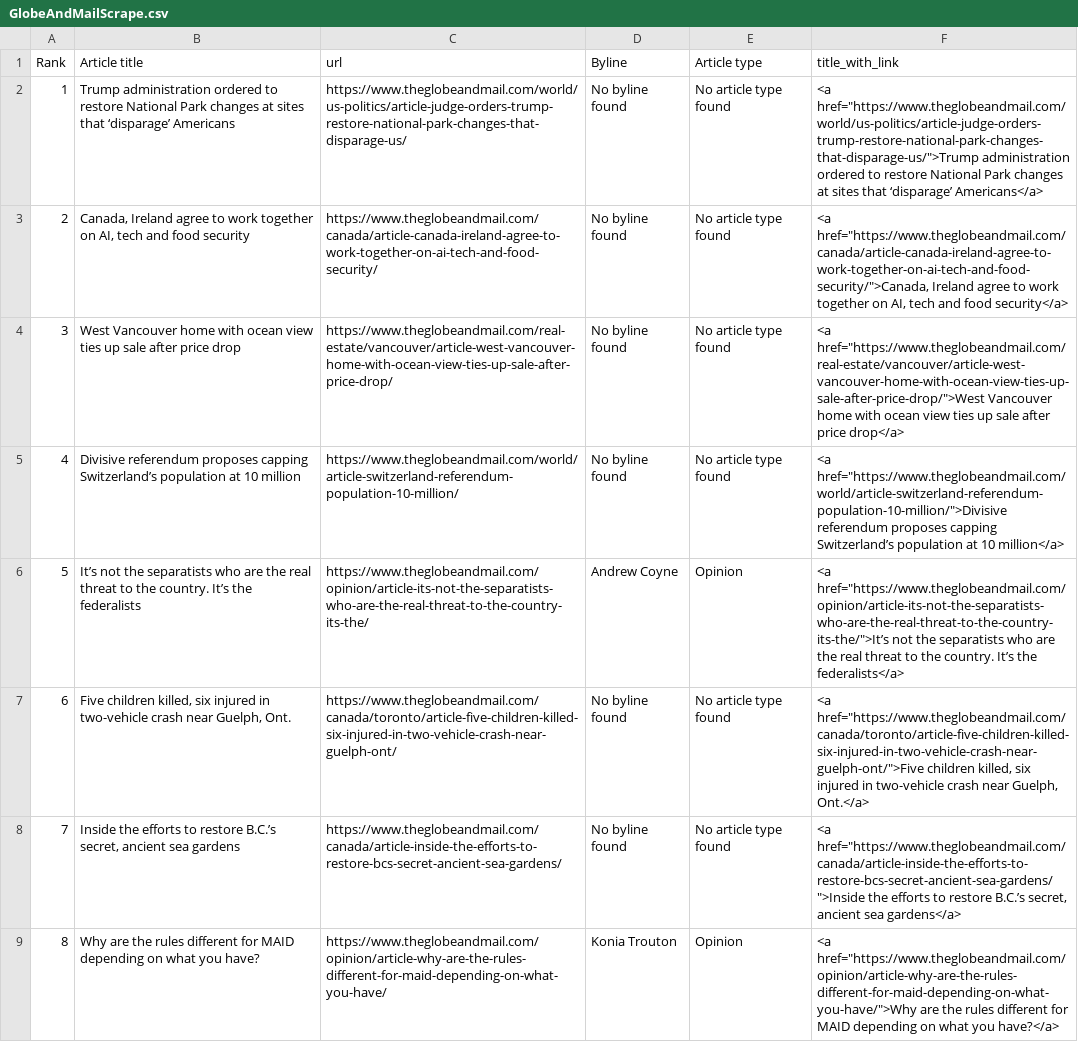
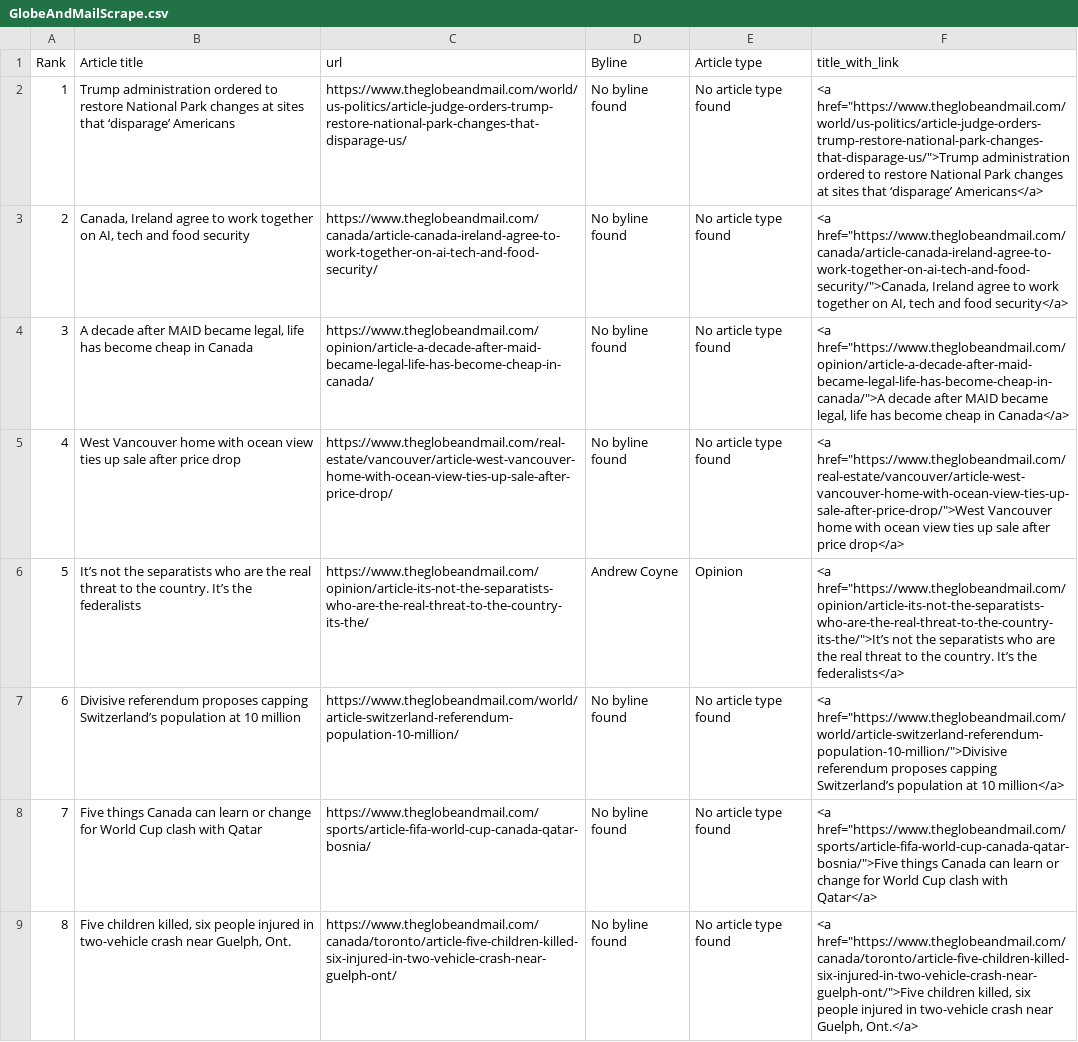
Before and after one commit to caoramckenna/canada-news-trending-stories, a CSV file: GlobeAndMailScrape.csv, drawn as a sheet.

```diff
--- a/GlobeAndMailScrape.csv
+++ b/GlobeAndMailScrape.csv
@@ -3,7 +3,7 @@ Rank,Article title,url,Byline,Article type,title_with_link
 2,"Canada, Ireland agree to work together on AI, tech and food security",https://www.theglobeandmail.com/canada/article-canada-ireland-agree-to-work-together-on-ai-tech-and-food-security/,No byline found,No article type found,"<a href=""https://www.theglobeandmail.com/canada/article-canada-ireland-agree-to-work-together-on-ai-tech-and-food-security/"">Canada, Ireland agree to work together on AI, tech and food security</a>"
-3,West Vancouver home with ocean view ties up sale after price drop,https://www.theglobeandmail.com/real-estate/vancouver/article-west-vancouver-home-with-ocean-view-ties-up-sale-after-price-drop/,No byline found,No article type found,"<a href=""https://www.theglobeandmail.com/real-estate/vancouver/article-west-vancouver-home-with-ocean-view-ties-up-sale-after-price-drop/"">West Vancouver home with ocean view ties up sale after price drop</a>"
-4,Divisive referendum proposes capping Switzerland’s population at 10 million,https://www.theglobeandmail.com/world/article-switzerland-referendum-population-10-million/,No byline found,No article type found,"<a href=""https://www.theglobeandmail.com/world/article-switzerland-referendum-population-10-million/"">Divisive referendum proposes capping Switzerland’s population at 10 million</a>"
+3,"A decade after MAID became legal, life has become cheap in Canada",https://www.theglobeandmail.com/opinion/article-a-decade-after-maid-became-legal-life-has-become-cheap-in-canada/,No byline found,No article type found,"<a href=""https://www.theglobeandmail.com/opinion/article-a-decade-after-maid-became-legal-life-has-become-cheap-in-canada/"">A decade after MAID became legal, life has become cheap in Canada</a>"
+4,West Vancouver home with ocean view ties up sale after price drop,https://www.theglobeandmail.com/real-estate/vancouver/article-west-vancouver-home-with-ocean-view-ties-up-sale-after-price-drop/,No byline found,No article type found,"<a href=""https://www.theglobeandmail.com/real-estate/vancouver/article-west-vancouver-home-with-ocean-view-ties-up-sale-after-price-drop/"">West Vancouver home with ocean view ties up sale after price drop</a>"
 5,It’s not the separatists who are the real threat to the country. It’s the federalists,https://www.theglobeandmail.com/opinion/article-its-not-the-separatists-who-are-the-real-threat-to-the-country-its-the/,Andrew Coyne,Opinion,"<a href=""https://www.theglobeandmail.com/opinion/article-its-not-the-separatists-who-are-the-real-threat-to-the-country-its-the/"">It’s not the separatists who are the real threat to the country. It’s the federalists</a>"
-6,"Five children killed, six injured in two-vehicle crash near Guelph, Ont.",https://www.theglobeandmail.com/canada/toronto/article-five-children-killed-six-injured-in-two-vehicle-crash-near-guelph-ont/,No byline found,No article type found,"<a href=""https://www.theglobeandmail.com/canada/toronto/article-five-children-killed-six-injured-in-two-vehicle-crash-near-guelph-ont/"">Five children killed, six injured in two-vehicle crash near Guelph, Ont.</a>"
-7,"Inside the efforts to restore B.C.’s secret, ancient sea gardens",https://www.theglobeandmail.com/canada/article-inside-the-efforts-to-restore-bcs-secret-ancient-sea-gardens/,No byline found,No article type found,"<a href=""https://www.theglobeandmail.com/canada/article-inside-the-efforts-to-restore-bcs-secret-ancient-sea-gardens/"">Inside the efforts to restore B.C.’s secret, ancient sea gardens</a>"
-8,Why are the rules different for MAID depending on what you have?,https://www.theglobeandmail.com/opinion/article-why-are-the-rules-different-for-maid-depending-on-what-you-have/,Konia Trouton,Opinion,"<a href=""https://www.theglobeandmail.com/opinion/article-why-are-the-rules-different-for-maid-depending-on-what-you-have/"">Why are the rules different for MAID depending on what you have?</a>"
+6,Divisive referendum proposes capping Switzerland’s population at 10 million,https://www.theglobeandmail.com/world/article-switzerland-referendum-population-10-million/,No byline found,No article type found,"<a href=""https://www.theglobeandmail.com/world/article-switzerland-referendum-population-10-million/"">Divisive referendum proposes capping Switzerland’s population at 10 million</a>"
+7,Five things Canada can learn or change for World Cup clash with Qatar,https://www.theglobeandmail.com/sports/article-fifa-world-cup-canada-qatar-bosnia/,No byline found,No article type found,"<a href=""https://www.theglobeandmail.com/sports/article-fifa-world-cup-canada-qatar-bosnia/"">Five things Canada can learn or change for World Cup clash with Qatar</a>"
+8,"Five children killed, six people injured in two-vehicle crash near Guelph, Ont.",https://www.theglobeandmail.com/canada/toronto/article-five-children-killed-six-injured-in-two-vehicle-crash-near-guelph-ont/,No byline found,No article type found,"<a href=""https://www.theglobeandmail.com/canada/toronto/article-five-children-killed-six-injured-in-two-vehicle-crash-near-guelph-ont/"">Five children killed, six people injured in two-vehicle crash near Guelph, Ont.</a>"
```
Also changed, not shown: NationalPostScrape.csv, 4 other files.
